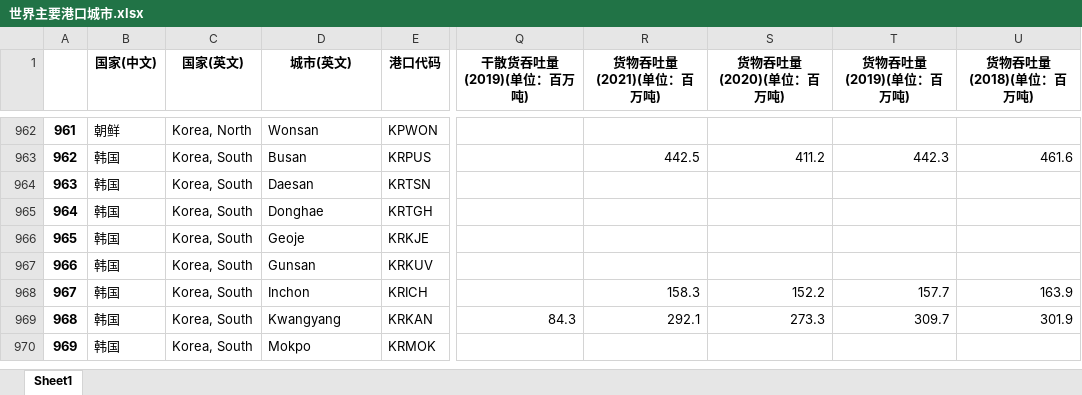
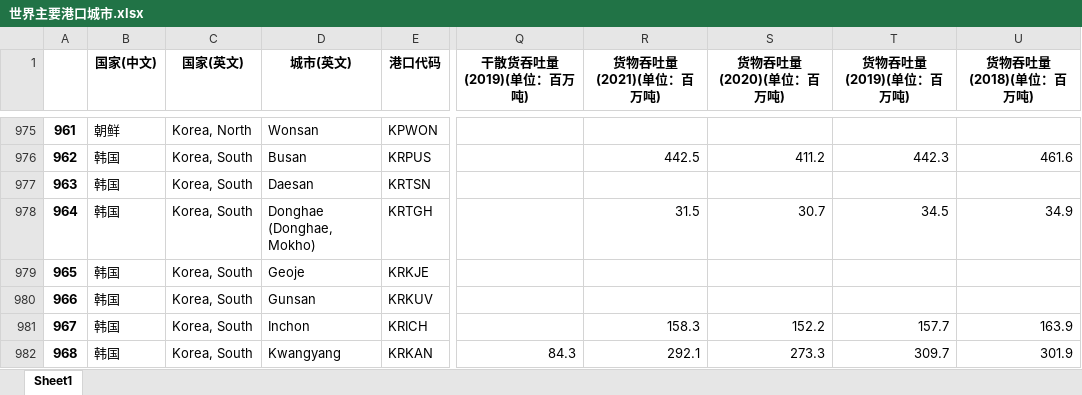
Before and after one commit to dehhrvetuj/RISUN, an Excel workbook: PortOfWorld/Results/世界主要港口城市.xlsx, sheet Sheet1, drawn as a sheet; only a part is shown, gaps mark what is left out; the shorter side is filled out with more unchanged rows; values as stored, in another font and other column widths than the file's, no borders; addresses are those after the commit; the diff covers the shown part only; the diff names each change by its address in the sheet, - before the commit and + after, or states it on an @@ line.

```diff
--- a/PortOfWorld/Results/世界主要港口城市.xlsx (sheet Sheet1)
+++ b/PortOfWorld/Results/世界主要港口城市.xlsx (sheet Sheet1)
-D978 (城市(英文)): Donghae
+D978 (城市(英文)): Donghae (Donghae, Mokho)
-R978 (货物吞吐量(2021)(单位：百万吨)): (empty)
+R978 (货物吞吐量(2021)(单位：百万吨)): 31.5
-S978 (货物吞吐量(2020)(单位：百万吨)): (empty)
+S978 (货物吞吐量(2020)(单位：百万吨)): 30.7
-T978 (货物吞吐量(2019)(单位：百万吨)): (empty)
+T978 (货物吞吐量(2019)(单位：百万吨)): 34.5
-U978 (货物吞吐量(2018)(单位：百万吨)): (empty)
+U978 (货物吞吐量(2018)(单位：百万吨)): 34.9
```
Also changed, not shown: 27 added rows, 3 removed rows and 38 edited cells elsewhere in this sheet.
